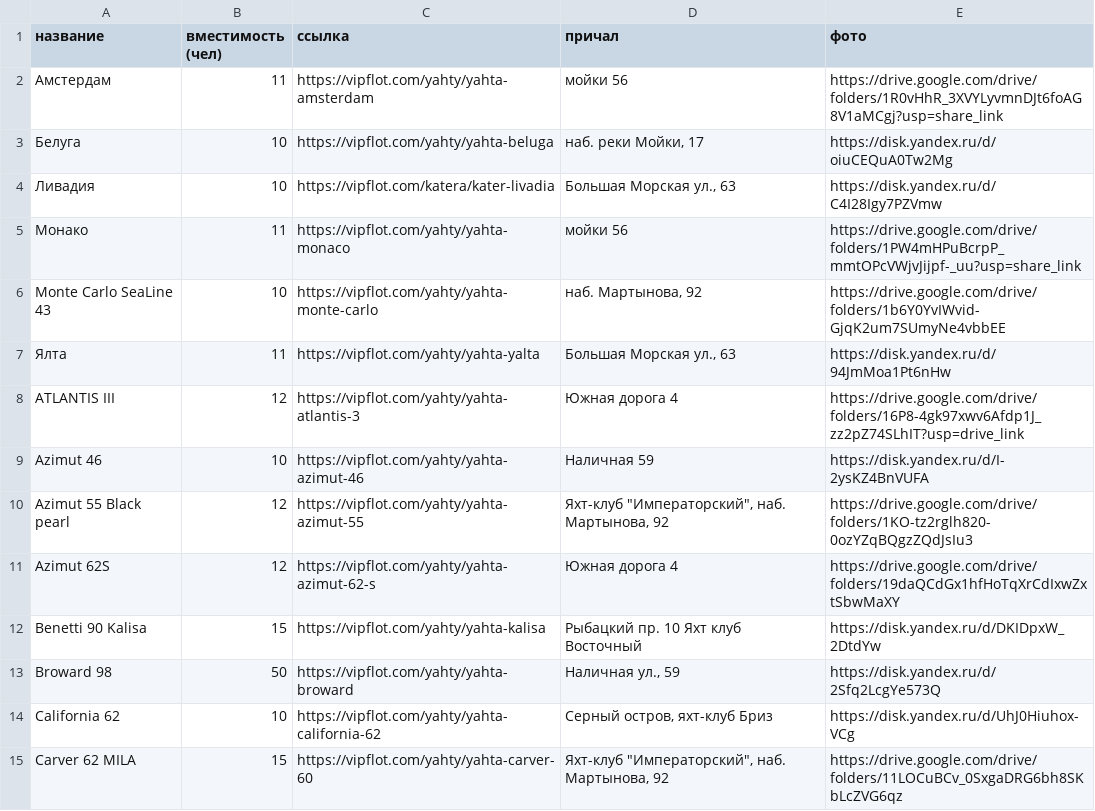
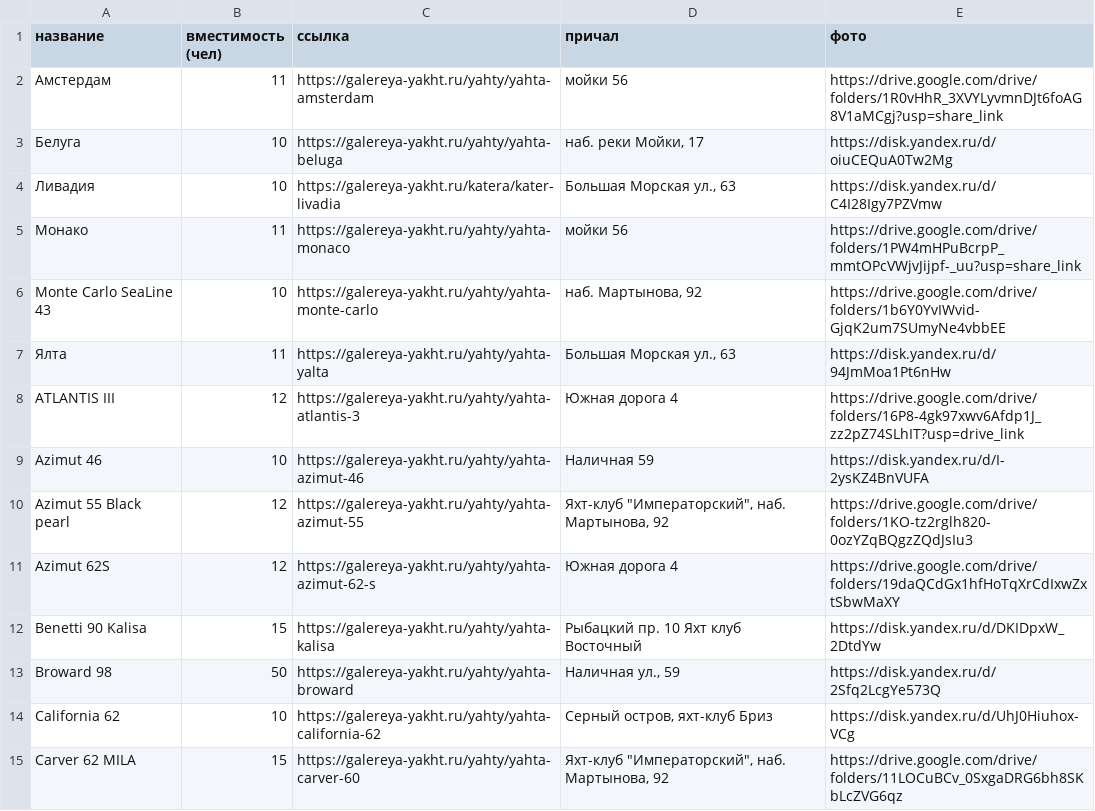
Before and after one commit to Sovyshkin/vip-flot, a CSV file: Список лодок с фото - яхты.csv, drawn as a sheet; only a part is shown; the diff covers the shown part only.

```diff
--- a/Список лодок с фото - яхты.csv
+++ b/Список лодок с фото - яхты.csv
@@ -1,15 +1,15 @@
 название,вместимость (чел),ссылка,причал,фото
-Амстердам,11,https://vipflot.com/yahty/yahta-amsterdam,мойки 56,https://drive.google.com/drive/folders/1R0vHhR_3XVYLyvmnDJt6foAG8V1aMCgj?usp=share_link
-Белуга,10,https://vipflot.com/yahty/yahta-beluga,"наб. реки Мойки, 17",https://disk.yandex.ru/d/oiuCEQuA0Tw2Mg
-Ливадия,10,https://vipflot.com/katera/kater-livadia,"Большая Морская ул., 63",https://disk.yandex.ru/d/C4I28Igy7PZVmw
-Монако,11,https://vipflot.com/yahty/yahta-monaco,мойки 56,https://drive.google.com/drive/folders/1PW4mHPuBcrpP_mmtOPcVWjvJijpf-_uu?usp=share_link
-Monte Carlo SeaLine 43 ,10,https://vipflot.com/yahty/yahta-monte-carlo,"наб. Мартынова, 92",https://drive.google.com/drive/folders/1b6Y0YvIWvid-GjqK2um7SUmyNe4vbbEE
-Ялта,11,https://vipflot.com/yahty/yahta-yalta,"Большая Морская ул., 63",https://disk.yandex.ru/d/94JmMoa1Pt6nHw
-ATLANTIS III,12,https://vipflot.com/yahty/yahta-atlantis-3,Южная дорога 4,https://drive.google.com/drive/folders/16P8-4gk97xwv6Afdp1J_zz2pZ74SLhIT?usp=drive_link
-Azimut 46,10,https://vipflot.com/yahty/yahta-azimut-46,Наличная 59,https://disk.yandex.ru/d/I-2ysKZ4BnVUFA
-Azimut 55 Black pearl,12,https://vipflot.com/yahty/yahta-azimut-55,"Яхт-клуб ""Императорский"", наб. Мартынова, 92",https://drive.google.com/drive/folders/1KO-tz2rglh820-0ozYZqBQgzZQdJsIu3
-Azimut 62S,12,https://vipflot.com/yahty/yahta-azimut-62-s,Южная дорога 4,https://drive.google.com/drive/folders/19daQCdGx1hfHoTqXrCdIxwZxtSbwMaXY
-Benetti 90 Kalisa,15,https://vipflot.com/yahty/yahta-kalisa,Рыбацкий пр. 10 Яхт клуб Восточный ,https://disk.yandex.ru/d/DKIDpxW_2DtdYw
-Broward 98,50,https://vipflot.com/yahty/yahta-broward,"Наличная ул., 59",https://disk.yandex.ru/d/2Sfq2LcgYe573Q
-California 62,10,https://vipflot.com/yahty/yahta-california-62,"Серный остров, яхт-клуб Бриз",https://disk.yandex.ru/d/UhJ0Hiuhox-VCg
-Carver 62 MILA,15,https://vipflot.com/yahty/yahta-carver-60,"Яхт-клуб ""Императорский"", наб. Мартынова, 92",https://drive.google.com/drive/folders/11LOCuBCv_0SxgaDRG6bh8SKbLcZVG6qz
+Амстердам,11,https://galereya-yakht.ru/yahty/yahta-amsterdam,мойки 56,https://drive.google.com/drive/folders/1R0vHhR_3XVYLyvmnDJt6foAG8V1aMCgj?usp=share_link
+Белуга,10,https://galereya-yakht.ru/yahty/yahta-beluga,"наб. реки Мойки, 17",https://disk.yandex.ru/d/oiuCEQuA0Tw2Mg
+Ливадия,10,https://galereya-yakht.ru/katera/kater-livadia,"Большая Морская ул., 63",https://disk.yandex.ru/d/C4I28Igy7PZVmw
+Монако,11,https://galereya-yakht.ru/yahty/yahta-monaco,мойки 56,https://drive.google.com/drive/folders/1PW4mHPuBcrpP_mmtOPcVWjvJijpf-_uu?usp=share_link
+Monte Carlo SeaLine 43 ,10,https://galereya-yakht.ru/yahty/yahta-monte-carlo,"наб. Мартынова, 92",https://drive.google.com/drive/folders/1b6Y0YvIWvid-GjqK2um7SUmyNe4vbbEE
+Ялта,11,https://galereya-yakht.ru/yahty/yahta-yalta,"Большая Морская ул., 63",https://disk.yandex.ru/d/94JmMoa1Pt6nHw
+ATLANTIS III,12,https://galereya-yakht.ru/yahty/yahta-atlantis-3,Южная дорога 4,https://drive.google.com/drive/folders/16P8-4gk97xwv6Afdp1J_zz2pZ74SLhIT?usp=drive_link
+Azimut 46,10,https://galereya-yakht.ru/yahty/yahta-azimut-46,Наличная 59,https://disk.yandex.ru/d/I-2ysKZ4BnVUFA
+Azimut 55 Black pearl,12,https://galereya-yakht.ru/yahty/yahta-azimut-55,"Яхт-клуб ""Императорский"", наб. Мартынова, 92",https://drive.google.com/drive/folders/1KO-tz2rglh820-0ozYZqBQgzZQdJsIu3
+Azimut 62S,12,https://galereya-yakht.ru/yahty/yahta-azimut-62-s,Южная дорога 4,https://drive.google.com/drive/folders/19daQCdGx1hfHoTqXrCdIxwZxtSbwMaXY
+Benetti 90 Kalisa,15,https://galereya-yakht.ru/yahty/yahta-kalisa,Рыбацкий пр. 10 Яхт клуб Восточный ,https://disk.yandex.ru/d/DKIDpxW_2DtdYw
+Broward 98,50,https://galereya-yakht.ru/yahty/yahta-broward,"Наличная ул., 59",https://disk.yandex.ru/d/2Sfq2LcgYe573Q
+California 62,10,https://galereya-yakht.ru/yahty/yahta-california-62,"Серный остров, яхт-клуб Бриз",https://disk.yandex.ru/d/UhJ0Hiuhox-VCg
+Carver 62 MILA,15,https://galereya-yakht.ru/yahty/yahta-carver-60,"Яхт-клуб ""Императорский"", наб. Мартынова, 92",https://drive.google.com/drive/folders/11LOCuBCv_0SxgaDRG6bh8SKbLcZVG6qz
```
Also changed, not shown: 17 edited cells elsewhere in this file, 25 other files.
